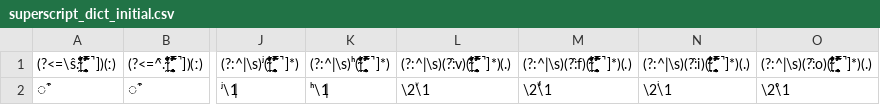
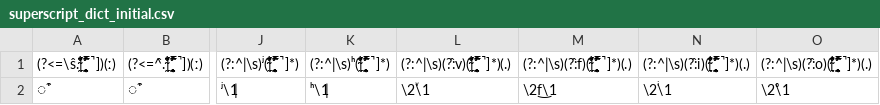
Before and after one commit to philcombiths/PhonDPA, a CSV file: dicts/superscript_dict_initial.csv, drawn as a sheet; only a part is shown, gaps mark what is left out; the diff names each change by its address in the sheet, - before the commit and + after, or states it on an @@ line.

```diff
--- a/dicts/superscript_dict_initial.csv
+++ b/dicts/superscript_dict_initial.csv
-M2: \2ͮ̾\1
+M2: \2͜f\1
```
Also changed, not shown: dicts/other_chars_translate_dict.csv, dicts/superscript_dict_initial_2.csv, 4 other files.
